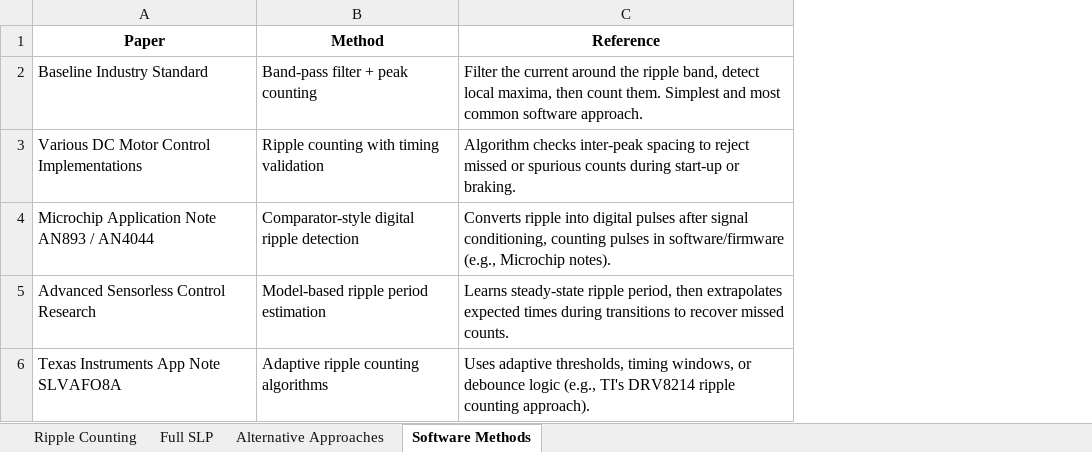
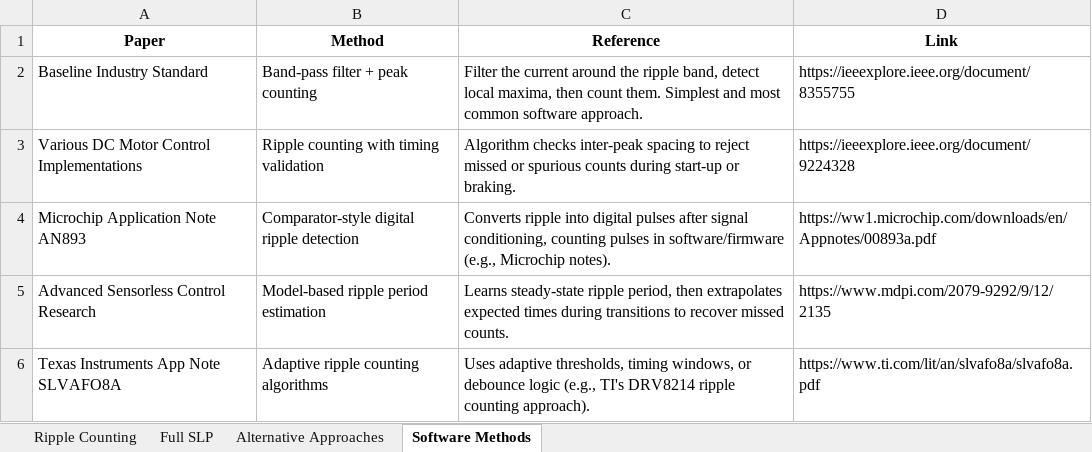
Before and after one commit to Mayuresh2706/Ripple-Counter, an Excel workbook: ripple_counting_research.xlsx, sheet Software Methods, drawn as a sheet; values as stored, in another font and other column widths than the file's, no borders; the diff names each change by its address in the sheet, - before the commit and + after, or states it on an @@ line.

Commit message:
Add Link column to Software Methods sheet

```diff
--- a/ripple_counting_research.xlsx (sheet Software Methods)
+++ b/ripple_counting_research.xlsx (sheet Software Methods)
+column D (Link), rows 2-6: https://ieeexplore.ieee.org/document/8355755 | https://ieeexplore.ieee.org/document/9224328 | https://ww1.microchip.com/downloads/en/Appnotes/00893a.pdf | https://www.mdpi.com/2079-9292/9/12/2135 | https://www.ti.com/lit/an/slvafo8a/slvafo8a.pdf
-A4 (Paper): Microchip Application Note AN893 / AN4044
+A4 (Paper): Microchip Application Note AN893
```
